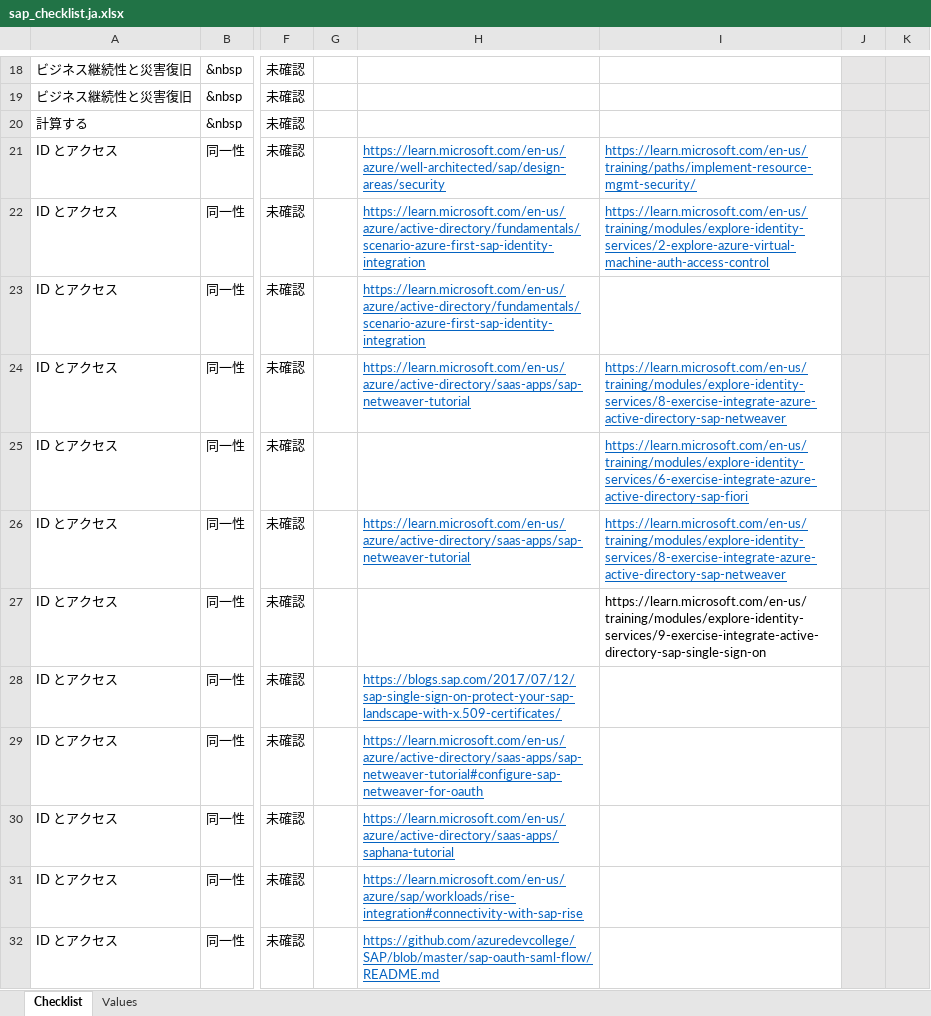
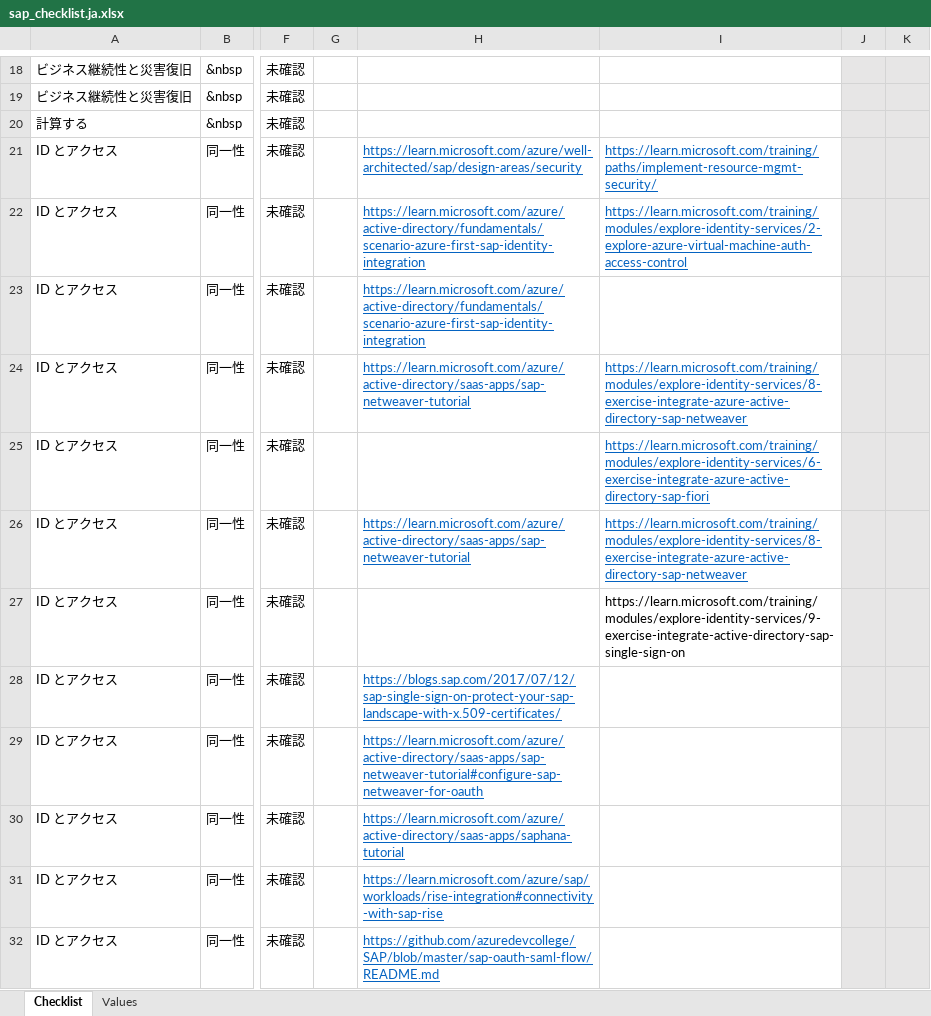
Before and after one commit to Azure/review-checklists, an Excel workbook: spreadsheet/macrofree/sap_checklist.ja.xlsx, sheet Checklist, drawn as a sheet; only a part is shown, gaps mark what is left out; values as stored, in another font and other column widths than the file's, no borders; conditional formats not drawn; the diff covers the shown part only; the diff names each change by its address in the sheet, - before the commit and + after, or states it on an @@ line.

```diff
--- a/spreadsheet/macrofree/sap_checklist.ja.xlsx (sheet Checklist)
+++ b/spreadsheet/macrofree/sap_checklist.ja.xlsx (sheet Checklist)
-H21: https://learn.microsoft.com/en-us/azure/well-architected/sap/design-areas/security
+H21: https://learn.microsoft.com/azure/well-architected/sap/design-areas/security
-I21: https://learn.microsoft.com/en-us/training/paths/implement-resource-mgmt-security/
+I21: https://learn.microsoft.com/training/paths/implement-resource-mgmt-security/
-H22:H23: https://learn.microsoft.com/en-us/azure/active-directory/fundamentals/scenario-azure-first-sap-identity-integration
+H22:H23: https://learn.microsoft.com/azure/active-directory/fundamentals/scenario-azure-first-sap-identity-integration
-I22: https://learn.microsoft.com/en-us/training/modules/explore-identity-services/2-explore-azure-virtual-machine-auth-access-control
+I22: https://learn.microsoft.com/training/modules/explore-identity-services/2-explore-azure-virtual-machine-auth-access-control
-H24: https://learn.microsoft.com/en-us/azure/active-directory/saas-apps/sap-netweaver-tutorial
+H24: https://learn.microsoft.com/azure/active-directory/saas-apps/sap-netweaver-tutorial
-I24: https://learn.microsoft.com/en-us/training/modules/explore-identity-services/8-exercise-integrate-azure-active-directory-sap-netweaver
+I24: https://learn.microsoft.com/training/modules/explore-identity-services/8-exercise-integrate-azure-active-directory-sap-netweaver
-I25: https://learn.microsoft.com/en-us/training/modules/explore-identity-services/6-exercise-integrate-azure-active-directory-sap-fiori
+I25: https://learn.microsoft.com/training/modules/explore-identity-services/6-exercise-integrate-azure-active-directory-sap-fiori
-H26: https://learn.microsoft.com/en-us/azure/active-directory/saas-apps/sap-netweaver-tutorial
+H26: https://learn.microsoft.com/azure/active-directory/saas-apps/sap-netweaver-tutorial
-I26: https://learn.microsoft.com/en-us/training/modules/explore-identity-services/8-exercise-integrate-azure-active-directory-sap-netweaver
+I26: https://learn.microsoft.com/training/modules/explore-identity-services/8-exercise-integrate-azure-active-directory-sap-netweaver
-I27: https://learn.microsoft.com/en-us/training/modules/explore-identity-services/9-exercise-integrate-active-directory-sap-single-sign-on
+I27: https://learn.microsoft.com/training/modules/explore-identity-services/9-exercise-integrate-active-directory-sap-single-sign-on
-H29: https://learn.microsoft.com/en-us/azure/active-directory/saas-apps/sap-netweaver-tutorial#configure-sap-netweaver-for-oauth
+H29: https://learn.microsoft.com/azure/active-directory/saas-apps/sap-netweaver-tutorial#configure-sap-netweaver-for-oauth
-H30: https://learn.microsoft.com/en-us/azure/active-directory/saas-apps/saphana-tutorial
+H30: https://learn.microsoft.com/azure/active-directory/saas-apps/saphana-tutorial
-H31: https://learn.microsoft.com/en-us/azure/sap/workloads/rise-integration#connectivity-with-sap-rise
+H31: https://learn.microsoft.com/azure/sap/workloads/rise-integration#connectivity-with-sap-rise
```
Also changed, not shown: 2 added rows, 2 removed rows and 20 edited cells elsewhere in this sheet, spreadsheet/macrofree/sap_checklist.en.xlsx, spreadsheet/macrofree/sap_checklist.es.xlsx, 13 other files.
